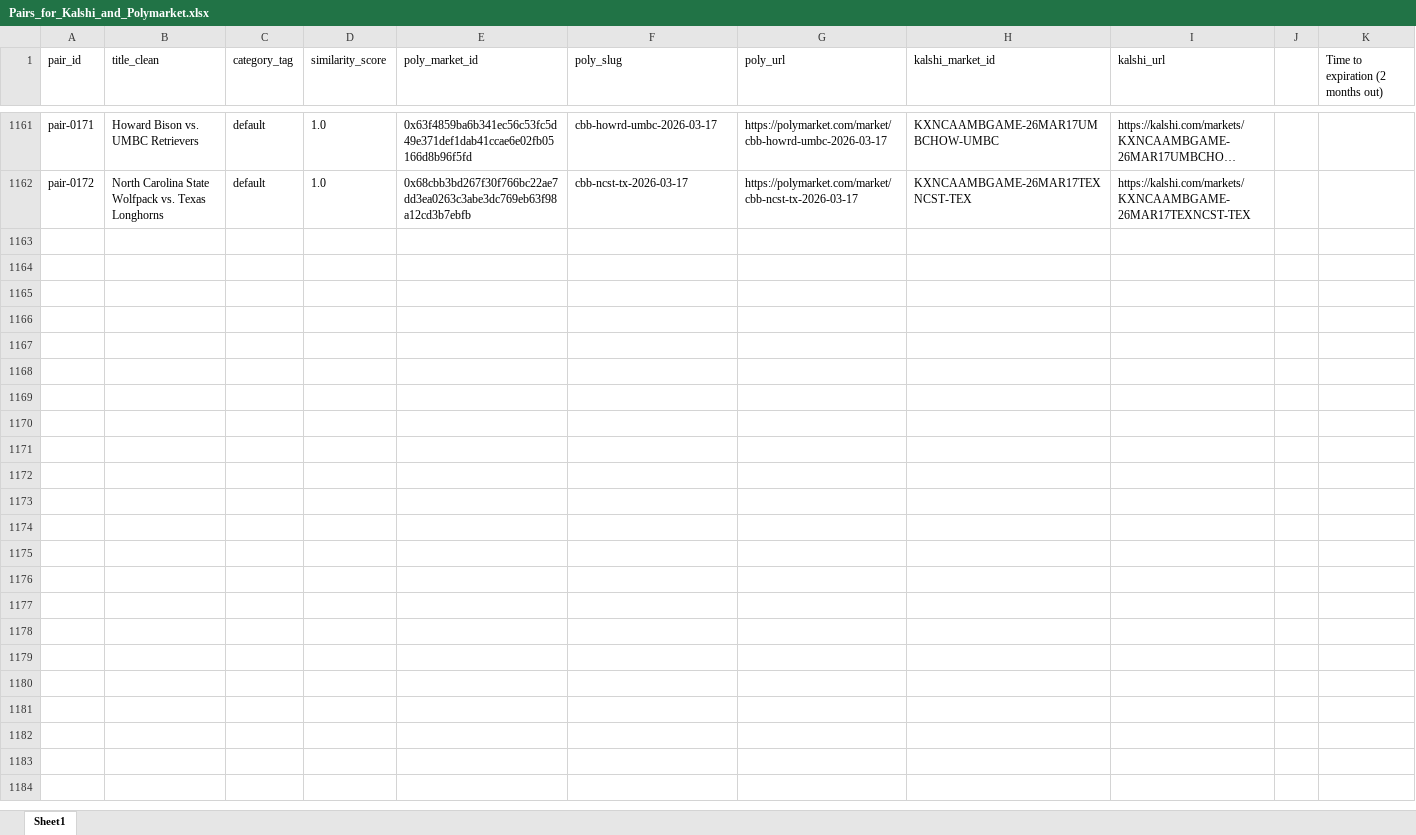
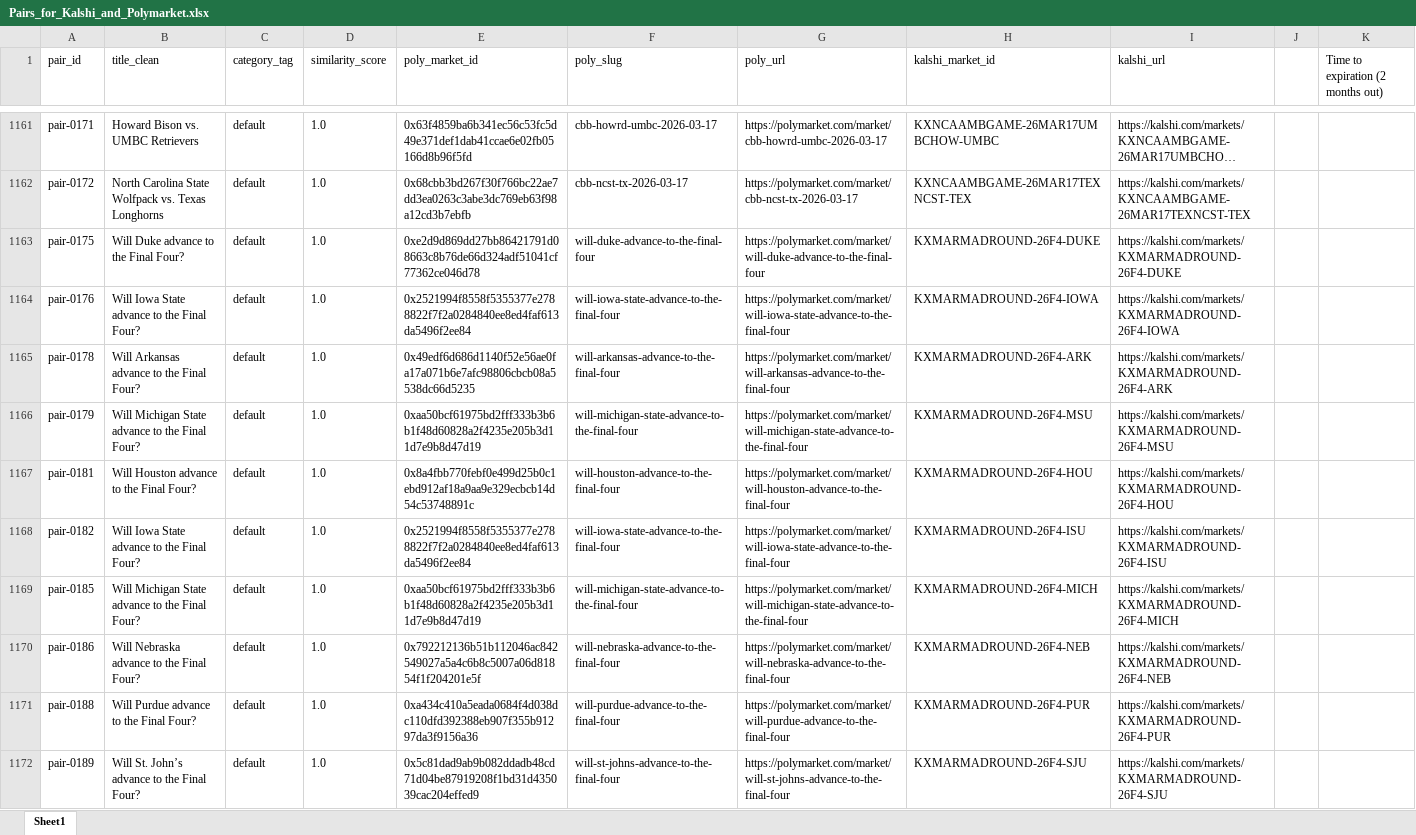
Before and after one commit to traders-at-smu/PMSA-Spring-2026, an Excel workbook: V2/Pairs_for_Kalshi_and_Polymarket.xlsx, sheet Sheet1, drawn as a sheet; only a part is shown, gaps mark what is left out; long unchanged cells end in …; values as stored, in another font and other column widths than the file's, no borders; the diff covers the shown part only; the diff names each change by its address in the sheet, - before the commit and + after, or states it on an @@ line.

Commit message:
Final Four

```diff
--- a/V2/Pairs_for_Kalshi_and_Polymarket.xlsx (sheet Sheet1)
+++ b/V2/Pairs_for_Kalshi_and_Polymarket.xlsx (sheet Sheet1)
+row 1163: pair-0175 | Will Duke advance to the Final Four? | default | 1.0 | 0xe2d9d869dd27bb86421791d08663c8b76de66d324adf51041cf77362ce046d78 | will-duke-advance-to-the-final-four | https://polymarket.com/market/will-duke-advance-to-the-final-four | KXMARMADROUND-26F4-DUKE | https://kalshi.com/markets/KXMARMADROUND-26F4-DUKE
+row 1164: pair-0176 | Will Iowa State advance to the Final Four? | default | 1.0 | 0x2521994f8558f5355377e2788822f7f2a0284840ee8ed4faf613da5496f2ee84 | will-iowa-state-advance-to-the-final-four | https://polymarket.com/market/will-iowa-state-advance-to-the-final-four | KXMARMADROUND-26F4-IOWA | https://kalshi.com/markets/KXMARMADROUND-26F4-IOWA
+row 1165: pair-0178 | Will Arkansas advance to the Final Four? | default | 1.0 | 0x49edf6d686d1140f52e56ae0fa17a071b6e7afc98806cbcb08a5538dc66d5235 | will-arkansas-advance-to-the-final-four | https://polymarket.com/market/will-arkansas-advance-to-the-final-four | KXMARMADROUND-26F4-ARK | https://kalshi.com/markets/KXMARMADROUND-26F4-ARK
+row 1166: pair-0179 | Will Michigan State advance to the Final Four? | default | 1.0 | 0xaa50bcf61975bd2fff333b3b6b1f48d60828a2f4235e205b3d11d7e9b8d47d19 | will-michigan-state-advance-to-the-final-four | https://polymarket.com/market/will-michigan-state-advance-to-the-final-four | KXMARMADROUND-26F4-MSU | https://kalshi.com/markets/KXMARMADROUND-26F4-MSU
+row 1167: pair-0181 | Will Houston advance to the Final Four? | default | 1.0 | 0x8a4fbb770febf0e499d25b0c1ebd912af18a9aa9e329ecbcb14d54c53748891c | will-houston-advance-to-the-final-four | https://polymarket.com/market/will-houston-advance-to-the-final-four | KXMARMADROUND-26F4-HOU | https://kalshi.com/markets/KXMARMADROUND-26F4-HOU
+row 1168: pair-0182 | Will Iowa State advance to the Final Four? | default | 1.0 | 0x2521994f8558f5355377e2788822f7f2a0284840ee8ed4faf613da5496f2ee84 | will-iowa-state-advance-to-the-final-four | https://polymarket.com/market/will-iowa-state-advance-to-the-final-four | KXMARMADROUND-26F4-ISU | https://kalshi.com/markets/KXMARMADROUND-26F4-ISU
+row 1169: pair-0185 | Will Michigan State advance to the Final Four? | default | 1.0 | 0xaa50bcf61975bd2fff333b3b6b1f48d60828a2f4235e205b3d11d7e9b8d47d19 | will-michigan-state-advance-to-the-final-four | https://polymarket.com/market/will-michigan-state-advance-to-the-final-four | KXMARMADROUND-26F4-MICH | https://kalshi.com/markets/KXMARMADROUND-26F4-MICH
+row 1170: pair-0186 | Will Nebraska advance to the Final Four? | default | 1.0 | 0x792212136b51b112046ac842549027a5a4c6b8c5007a06d81854f1f204201e5f | will-nebraska-advance-to-the-final-four | https://polymarket.com/market/will-nebraska-advance-to-the-final-four | KXMARMADROUND-26F4-NEB | https://kalshi.com/markets/KXMARMADROUND-26F4-NEB
+row 1171: pair-0188 | Will Purdue advance to the Final Four? | default | 1.0 | 0xa434c410a5eada0684f4d038dc110dfd392388eb907f355b91297da3f9156a36 | will-purdue-advance-to-the-final-four | https://polymarket.com/market/will-purdue-advance-to-the-final-four | KXMARMADROUND-26F4-PUR | https://kalshi.com/markets/KXMARMADROUND-26F4-PUR
+row 1172: pair-0189 | Will St. John’s advance to the Final Four? | default | 1.0 | 0x5c81dad9ab9b082ddadb48cd71d04be87919208f1bd31d435039cac204effed9 | will-st-johns-advance-to-the-final-four | https://polymarket.com/market/will-st-johns-advance-to-the-final-four | KXMARMADROUND-26F4-SJU | https://kalshi.com/markets/KXMARMADROUND-26F4-SJU
```
Also changed, not shown: 35 added rows elsewhere in this sheet, 1 other file.
